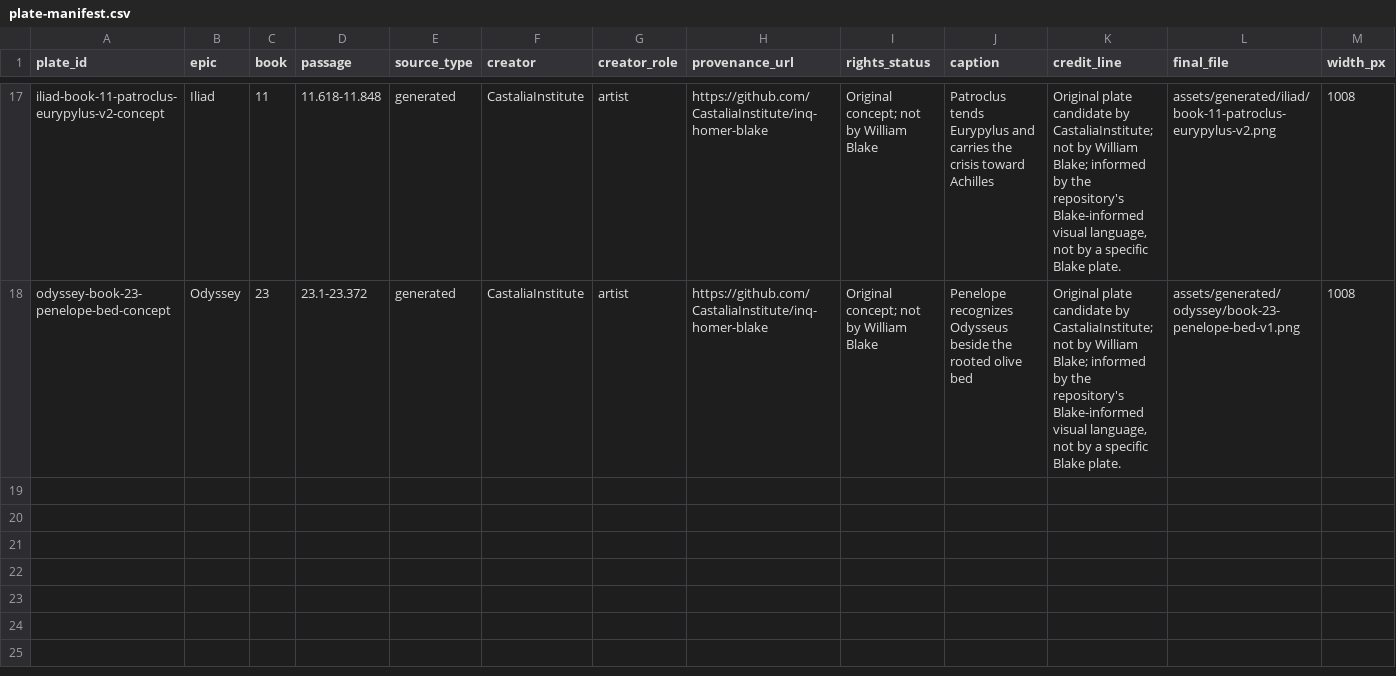
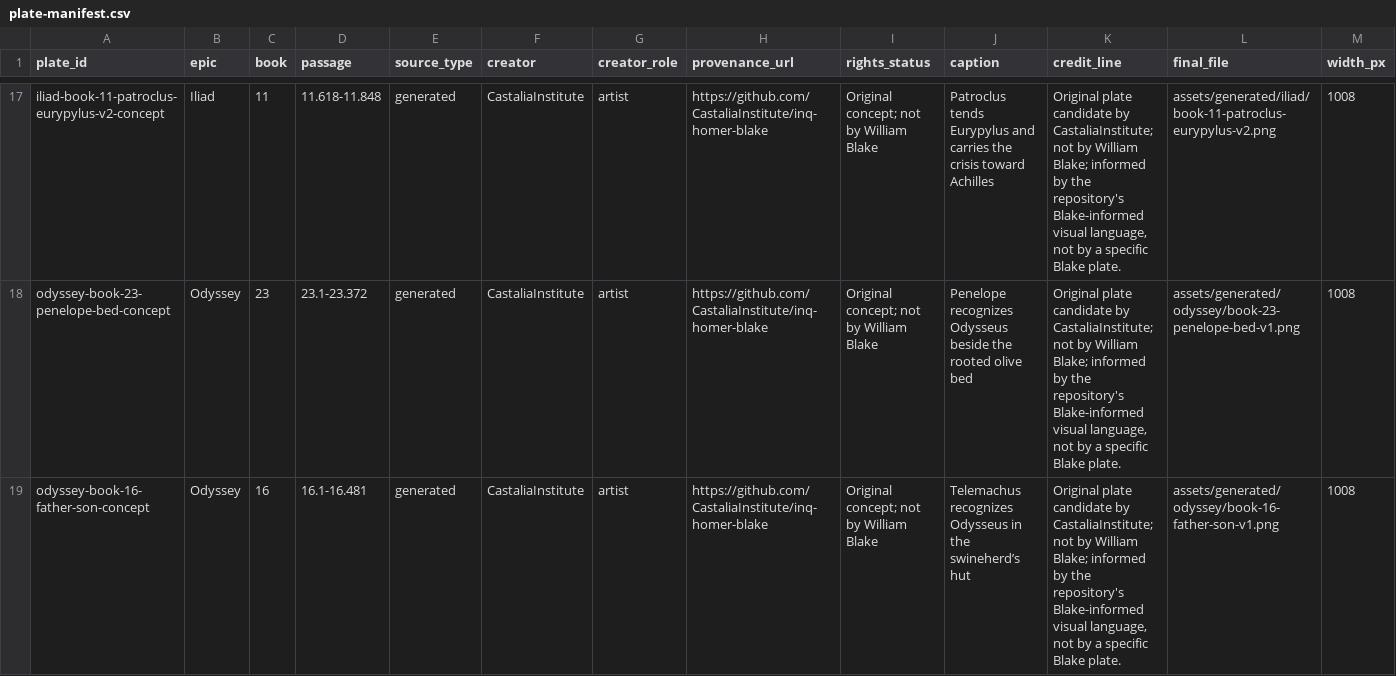
Before and after one commit to CastaliaInstitute/inq-homer-blake, a CSV file: design/plate-manifest.csv, drawn as a sheet; only a part is shown, gaps mark what is left out; rows hold the shown columns only; the diff names each change by its address in the sheet, - before the commit and + after, or states it on an @@ line.

```diff
--- a/design/plate-manifest.csv
+++ b/design/plate-manifest.csv
+row 19: odyssey-book-16-father-son-concept | Odyssey | 16 | 16.1-16.481 | generated | CastaliaInstitute | artist | https://github.com/CastaliaInstitute/inq-homer-blake | Original concept; not by William Blake | Telemachus recognizes Odysseus in the swineherd’s hut | Original plate candidate by CastaliaInstitute; not by William Blake; informed by the repository's Blake-informed visual language, not by a specific Blake plate. | assets/generated/odyssey/book-16-father-son-v1.png | 1008
```
Also changed, not shown: assets/generated/manifest.csv, 4 other files.
